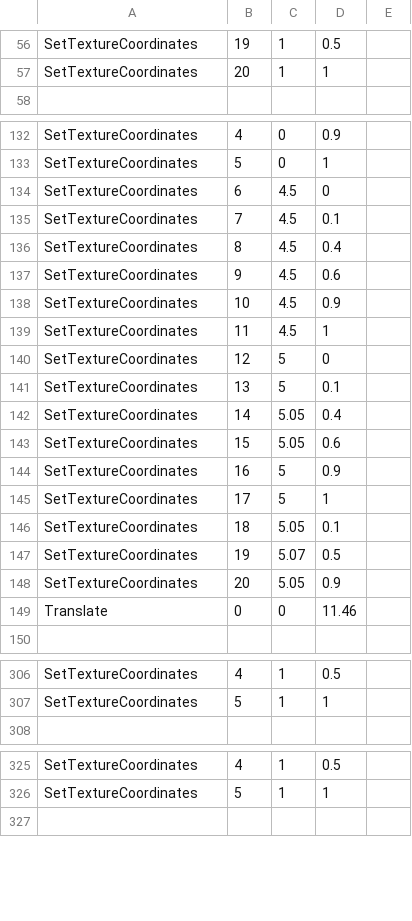
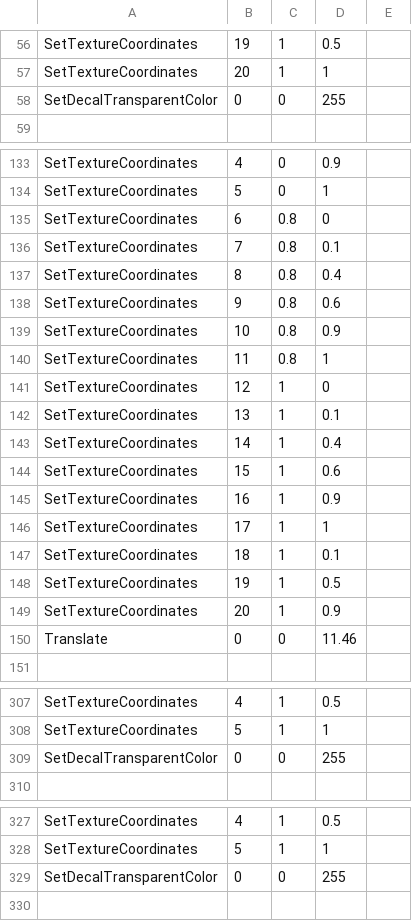
Before and after one commit to zbx1425/mtr-nte, a CSV file: common/src/main/resources/assets/mtrsteamloco/models/dk3/cheke/waikee3.csv, drawn as a sheet; only a part is shown, gaps mark what is left out.

```diff
--- a/common/src/main/resources/assets/mtrsteamloco/models/dk3/cheke/waikee3.csv
+++ b/common/src/main/resources/assets/mtrsteamloco/models/dk3/cheke/waikee3.csv
@@ -57,2 +57,3 @@ SetTextureCoordinates, 19,1,0.5,
 SetTextureCoordinates, 20,1,1,
+SetDecalTransparentColor, 0, 0, 255
 
@@ -133,17 +134,17 @@ SetTextureCoordinates, 4,0,0.9,
 SetTextureCoordinates, 5,0,1,
-SetTextureCoordinates, 6,4.5,0,
-SetTextureCoordinates, 7,4.5,0.1,
-SetTextureCoordinates, 8,4.5,0.4,
-SetTextureCoordinates, 9,4.5,0.6,
-SetTextureCoordinates, 10,4.5,0.9,
-SetTextureCoordinates, 11,4.5,1,
-SetTextureCoordinates, 12,5,0,
-SetTextureCoordinates, 13,5,0.1,
-SetTextureCoordinates, 14,5.05,0.4,
-SetTextureCoordinates, 15,5.05,0.6,
-SetTextureCoordinates, 16,5,0.9,
-SetTextureCoordinates, 17,5,1,
-SetTextureCoordinates, 18,5.05,0.1,
-SetTextureCoordinates, 19,5.07,0.5,
-SetTextureCoordinates, 20,5.05,0.9,
+SetTextureCoordinates, 6,0.8,0,
+SetTextureCoordinates, 7,0.8,0.1,
+SetTextureCoordinates, 8,0.8,0.4,
+SetTextureCoordinates, 9,0.8,0.6,
+SetTextureCoordinates, 10,0.8,0.9,
+SetTextureCoordinates, 11,0.8,1,
+SetTextureCoordinates, 12,1,0,
+SetTextureCoordinates, 13,1,0.1,
+SetTextureCoordinates, 14,1,0.4,
+SetTextureCoordinates, 15,1,0.6,
+SetTextureCoordinates, 16,1,0.9,
+SetTextureCoordinates, 17,1,1,
+SetTextureCoordinates, 18,1,0.1,
+SetTextureCoordinates, 19,1,0.5,
+SetTextureCoordinates, 20,1,0.9,
 Translate,0,0,11.46
@@ -307,2 +308,3 @@ SetTextureCoordinates, 4,1,0.5,
 SetTextureCoordinates, 5,1,1,
+SetDecalTransparentColor, 0, 0, 255
 
@@ -326,2 +328,3 @@ SetTextureCoordinates, 4,1,0.5,
 SetTextureCoordinates, 5,1,1,
+SetDecalTransparentColor, 0, 0, 255
 
```
Also changed, not shown: common/src/main/resources/assets/mtrsteamloco/models/ruler.csv, 15 other files.
